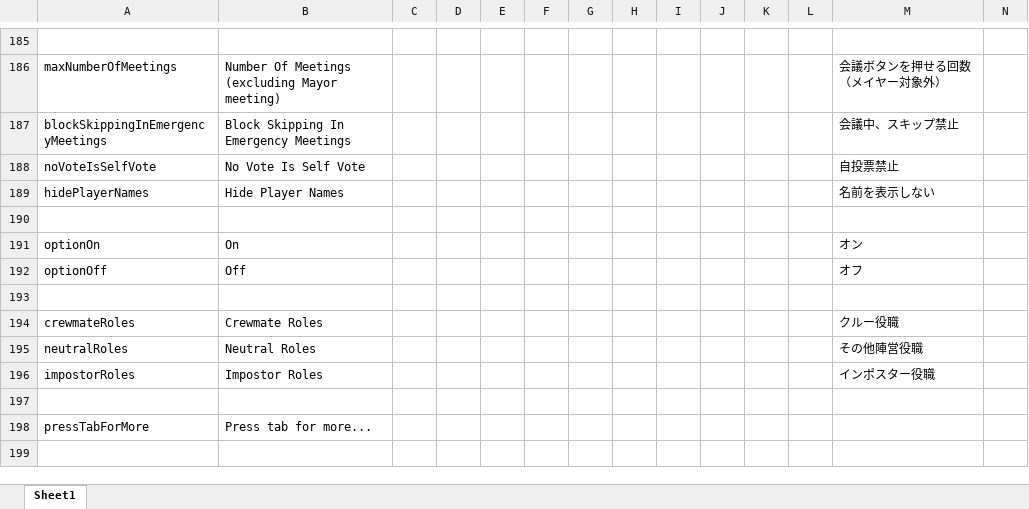
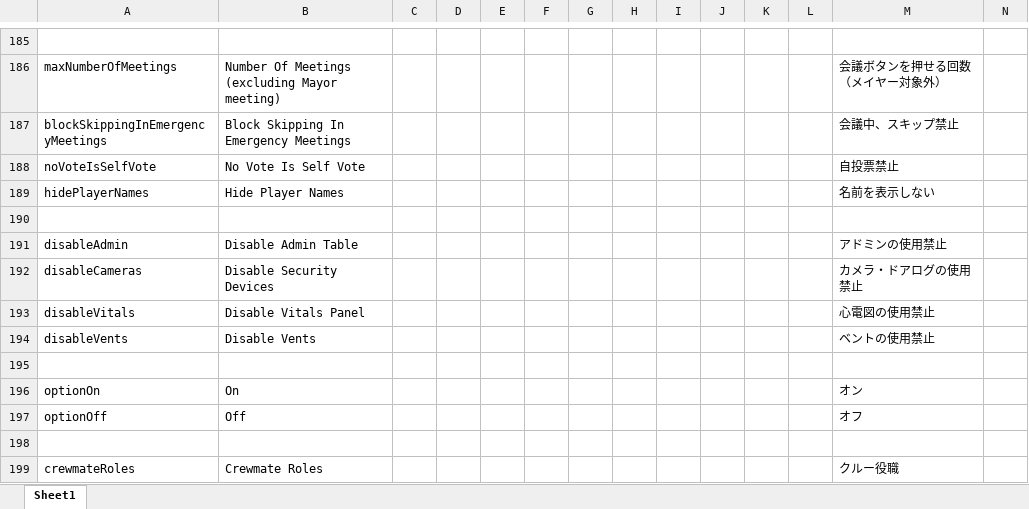
Before and after one commit to yukinogatari/TheOtherRoles-GM, an Excel workbook: Strings.xlsx, sheet Sheet1, drawn as a sheet; only a part is shown, gaps mark what is left out; the shorter side is filled out with more unchanged rows; values as stored, in another font and other column widths than the file's, no borders; rows hold the shown columns only; the diff names each change by its address in the sheet, - before the commit and + after, or states it on an @@ line.

Commit message:
Disable admin/camera/vitals/vents options.
When blocking certain roles from fixing sabotages, they now can't interact with the device in the first place, making it somewhat less confusing for the player.

```diff
--- a/Strings.xlsx (sheet Sheet1)
+++ b/Strings.xlsx (sheet Sheet1)
+row 191: disableAdmin | Disable Admin Table |  |  |  |  |  |  |  |  |  |  | アドミンの使用禁止
+row 192: disableCameras | Disable Security Devices |  |  |  |  |  |  |  |  |  |  | カメラ・ドアログの使用禁止
+row 193: disableVitals | Disable Vitals Panel |  |  |  |  |  |  |  |  |  |  | 心電図の使用禁止
+row 194: disableVents | Disable Vents |  |  |  |  |  |  |  |  |  |  | ベントの使用禁止
+row 195: (empty)
```
Also changed, not shown: 6 other files.
